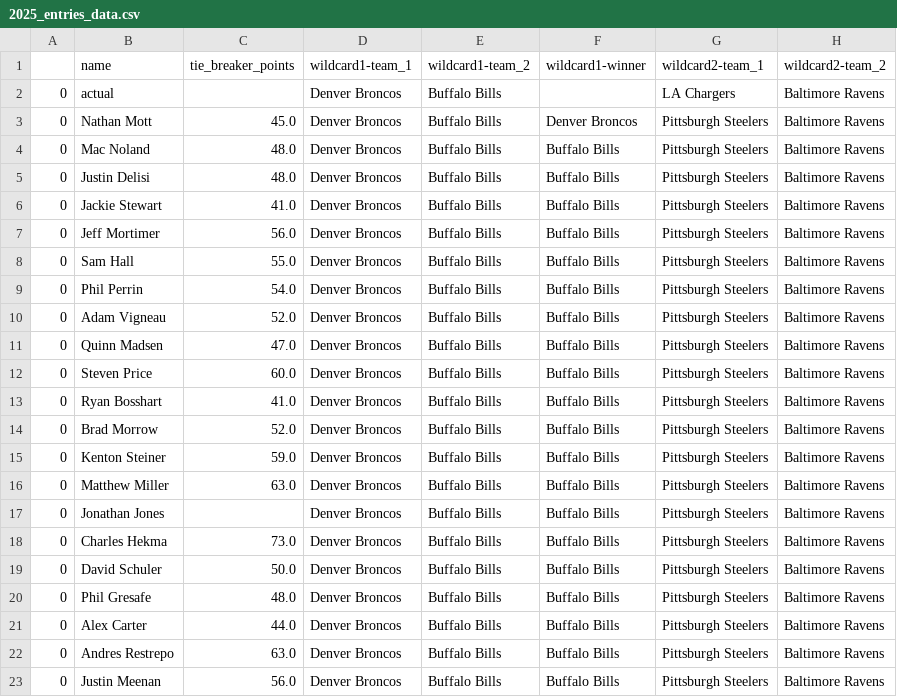
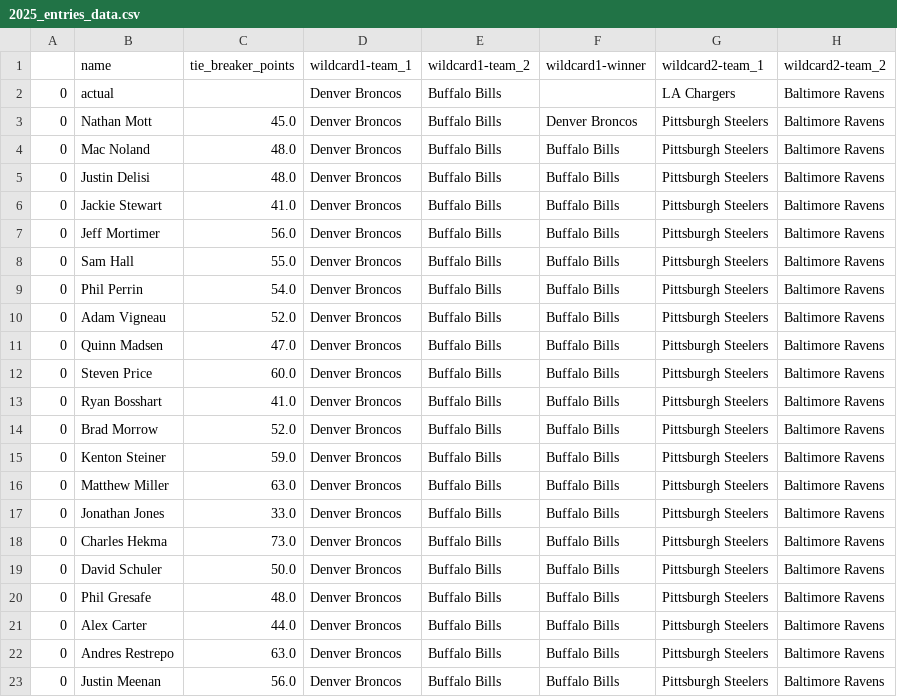
Before and after one commit to Naga2002/nfl-playoff-bracket-contest, a CSV file: output/2025_entries_data.csv, drawn as a sheet; only a part is shown; the diff names each change by its address in the sheet, - before the commit and + after, or states it on an @@ line.

Commit message:
Fix John's tie breaker and re-score

```diff
--- a/output/2025_entries_data.csv
+++ b/output/2025_entries_data.csv
-C17 (tie_breaker_points): (empty)
+C17 (tie_breaker_points): 33.0
```
Also changed, not shown: 1 other file.
